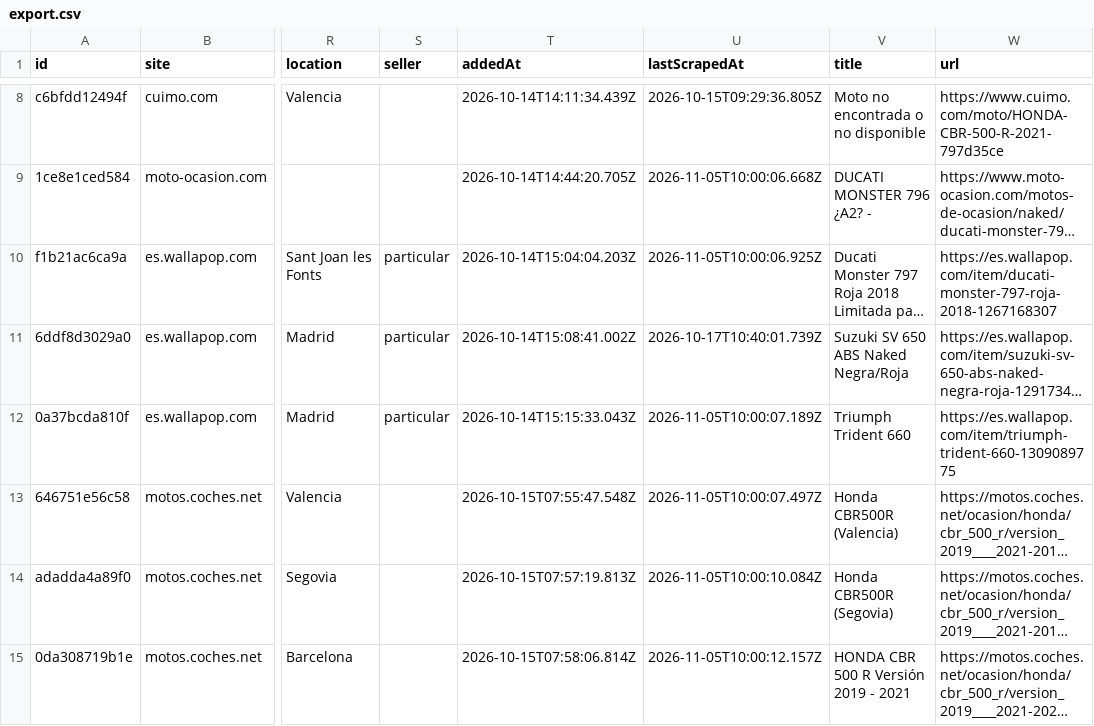
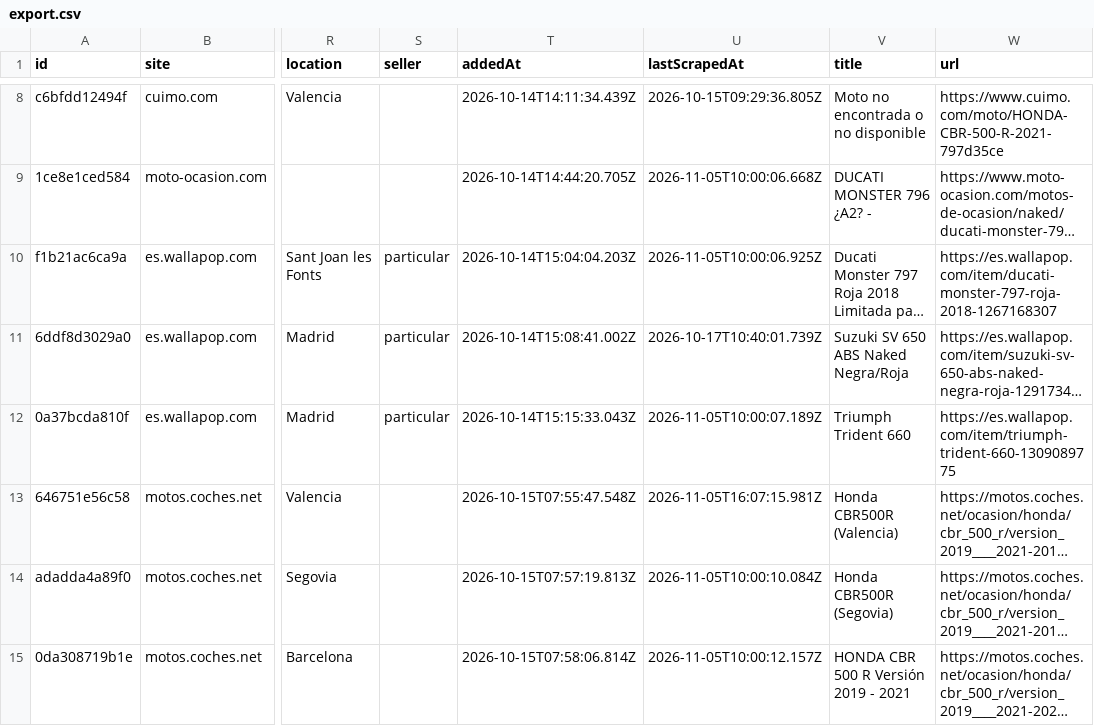
Before and after one commit to jonlautenschlager-partn/nnext-moto, a CSV file: data/export.csv, drawn as a sheet; only a part is shown, gaps mark what is left out; long unchanged cells end in …; the diff names each change by its address in the sheet, - before the commit and + after, or states it on an @@ line.

Commit message:
local new: update data [skip ci]

```diff
--- a/data/export.csv
+++ b/data/export.csv
-U13 (lastScrapedAt): 2026-11-05T10:00:07.497Z
+U13 (lastScrapedAt): 2026-11-05T16:07:15.981Z
```
Also changed, not shown: 2 other files.
